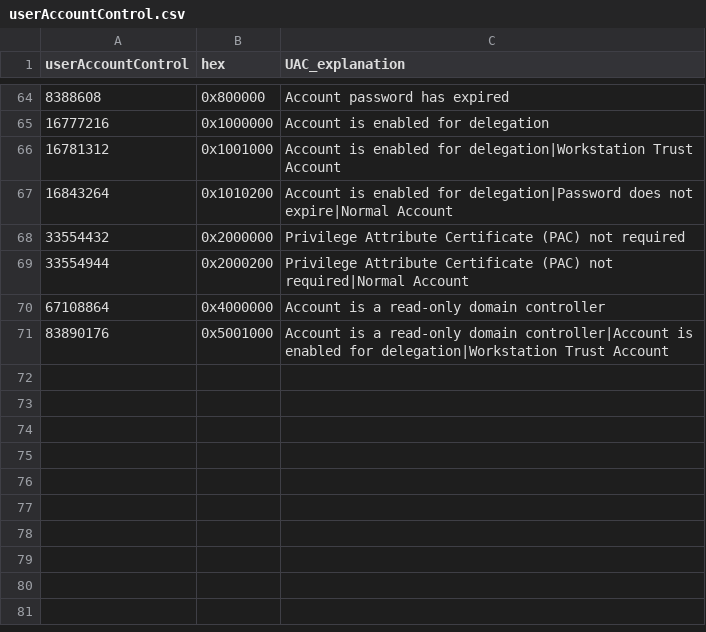
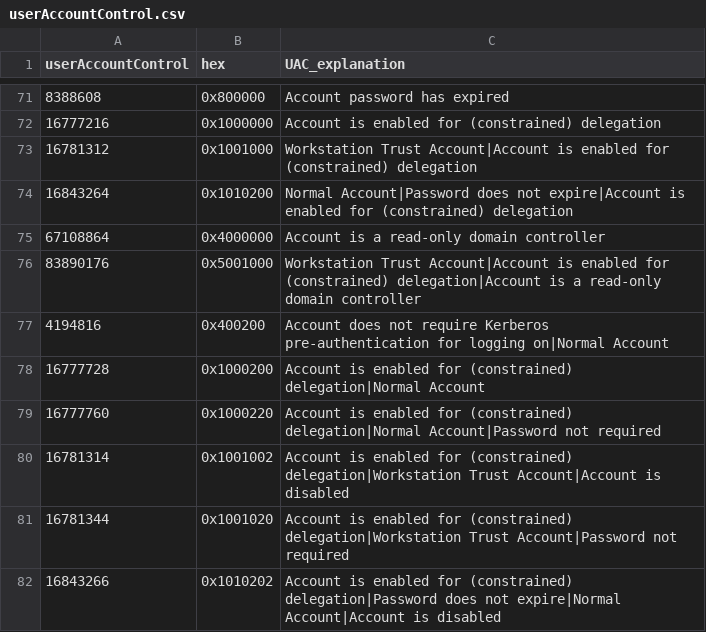
Before and after one commit to aholzel/SA_ESS_Windows, a CSV file: lookups/userAccountControl.csv, drawn as a sheet; only a part is shown, gaps mark what is left out; the diff covers the shown part only.

```diff
--- a/lookups/userAccountControl.csv
+++ b/lookups/userAccountControl.csv
@@ -65,5 +72,3 @@ userAccountControl,hex,UAC_explanation
-16777216,0x1000000,Account is enabled for delegation
-16781312,0x1001000,Account is enabled for delegation|Workstation Trust Account
-16843264,0x1010200,Account is enabled for delegation|Password does not expire|Normal Account
-33554432,0x2000000,Privilege Attribute Certificate (PAC) not required
-33554944,0x2000200,Privilege Attribute Certificate (PAC) not required|Normal Account
+16777216,0x1000000,"Account is enabled for (constrained) delegation"
+16781312,0x1001000,"Workstation Trust Account|Account is enabled for (constrained) delegation"
+16843264,0x1010200,"Normal Account|Password does not expire|Account is enabled for (constrained) delegation"
@@ -71 +76,7 @@ userAccountControl,hex,UAC_explanation
-83890176,0x5001000,Account is a read-only domain controller|Account is enabled for delegation|Workstation Trust Account
+83890176,0x5001000,"Workstation Trust Account|Account is enabled for (constrained) delegation|Account is a read-only domain controller"
+4194816,0x400200,"Account does not require Kerberos pre-authentication for logging on|Normal Account"
+16777728,0x1000200,"Account is enabled for (constrained) delegation|Normal Account"
+16777760,0x1000220,"Account is enabled for (constrained) delegation|Normal Account|Password not required"
+16781314,0x1001002,"Account is enabled for (constrained) delegation|Workstation Trust Account|Account is disabled"
+16781344,0x1001020,"Account is enabled for (constrained) delegation|Workstation Trust Account|Password not required"
+16843266,0x1010202,"Account is enabled for (constrained) delegation|Password does not expire|Normal Account|Account is disabled"
```
Also changed, not shown: 13 added rows, 6 removed rows and 10 edited cells elsewhere in this file, 9 other files.
